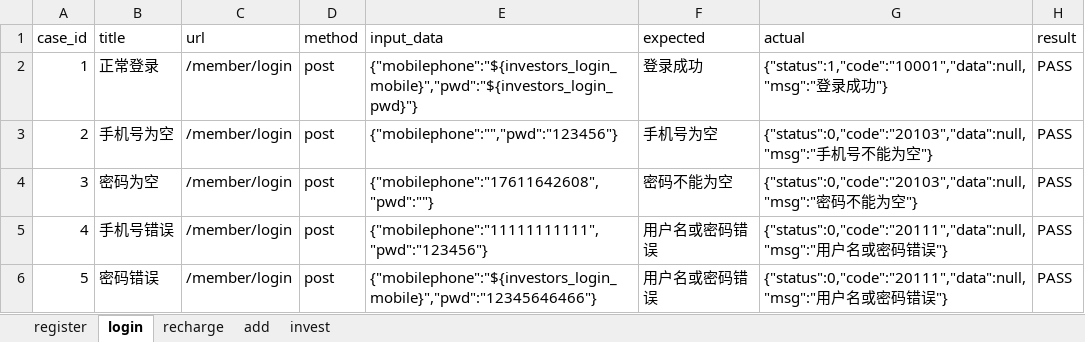
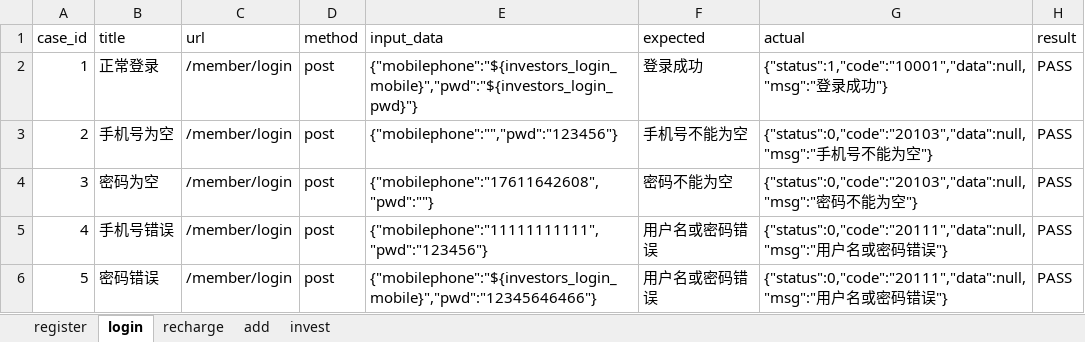
Before and after one commit to sirachen/TestAPI, an Excel workbook: datas/datas.xlsx, sheet login, drawn as a sheet; values as stored, in another font and other column widths than the file's, no borders; the diff names each change by its address in the sheet, - before the commit and + after, or states it on an @@ line.

```diff
--- a/datas/datas.xlsx (sheet login)
+++ b/datas/datas.xlsx (sheet login)
-F3 (expected): 手机号为空
+F3 (expected): 手机号不能为空
```
Also changed, not shown: sheet invest, sheet register, sheet recharge, 19 other files.
